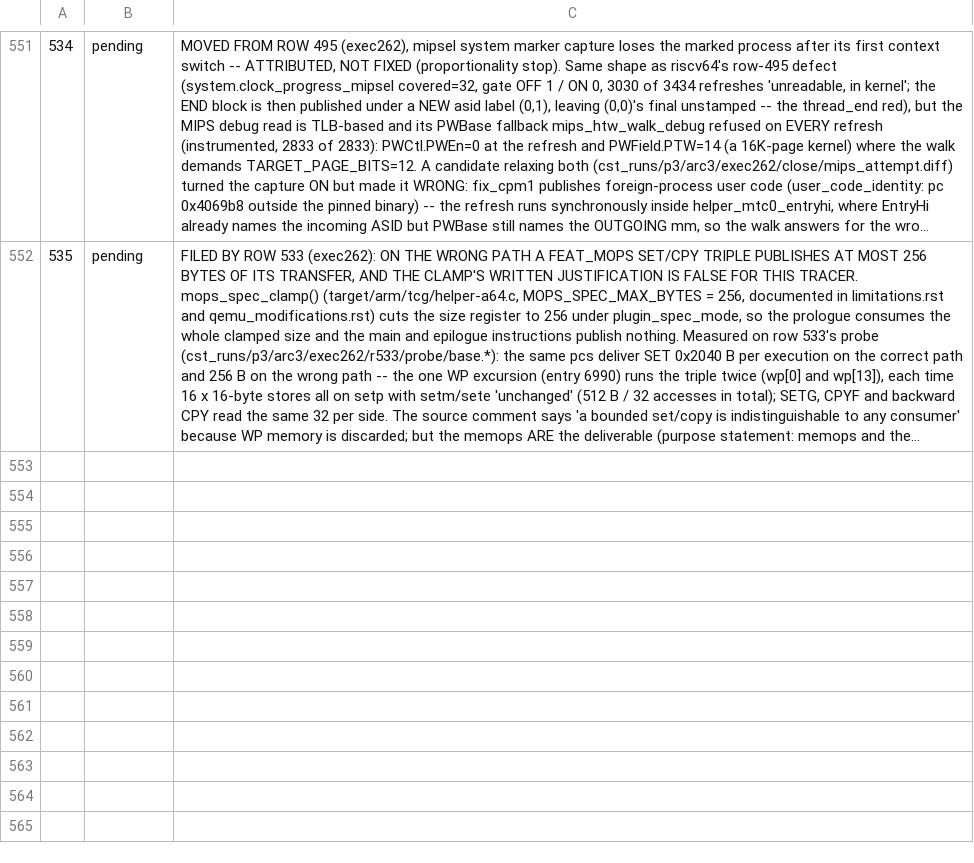
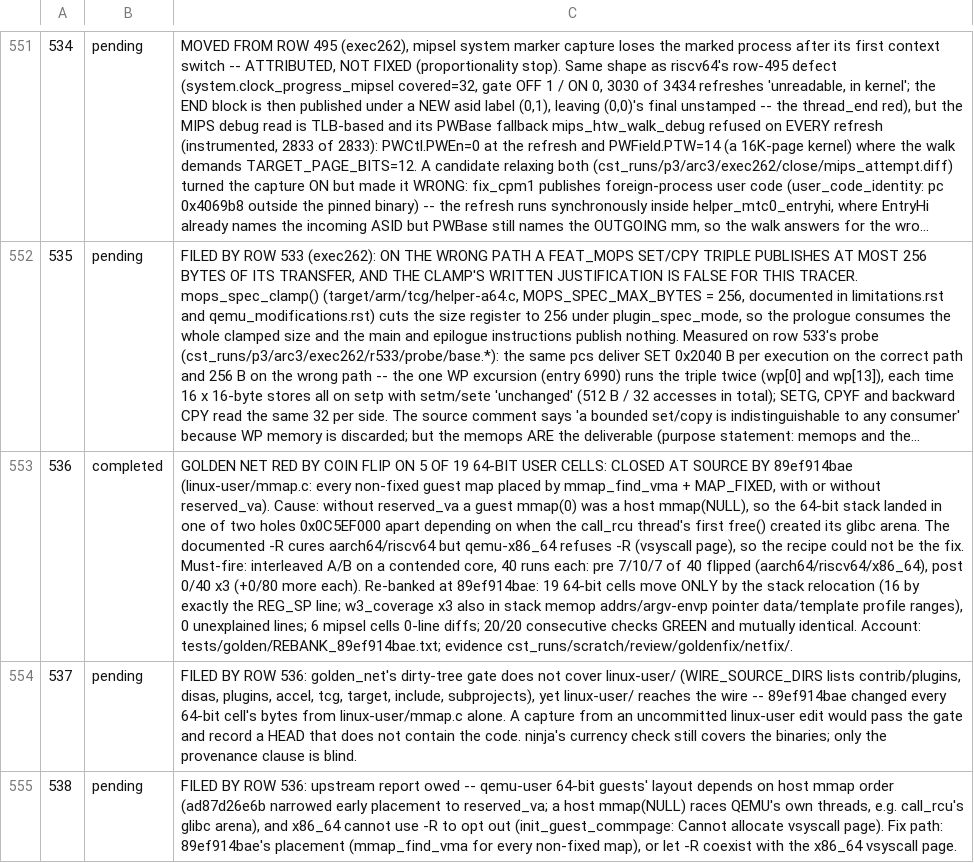
Before and after one commit to maccoymerrell/qemu, a TSV file: contrib/plugins/champsim_tracer/TASK_LEDGER.tsv, drawn as a sheet; only a part is shown, gaps mark what is left out; long unchanged cells end in …; the diff names each change by its address in the sheet, - before the commit and + after, or states it on an @@ line.

```diff
--- a/contrib/plugins/champsim_tracer/TASK_LEDGER.tsv
+++ b/contrib/plugins/champsim_tracer/TASK_LEDGER.tsv
+row 553: 536 | completed | GOLDEN NET RED BY COIN FLIP ON 5 OF 19 64-BIT USER CELLS: CLOSED AT SOURCE BY 89ef914bae (linux-user/mmap.c: every non-fixed guest map placed by mmap_find_vma + MAP_FIXED, with or without reserved_va). Cause: without reserved_va a guest mmap(0) was a host mmap(NULL), so the 64-bit stack landed in one of two holes 0x0C5EF000 apart depending on when the call_rcu thread's first free() created its glibc arena. The documented -R cures aarch64/riscv64 but qemu-x86_64 refuses -R (vsyscall page), so the recipe could not be the fix. Must-fire: interleaved A/B on a contended core, 40 runs each: pre 7/10/7 of 40 flipped (aarch64/riscv64/x86_64), post 0/40 x3 (+0/80 more each). Re-banked at 89ef914bae: 19 64-bit cells move ONLY by the stack relocation (16 by exactly the REG_SP line; w3_coverage x3 also in stack memop addrs/argv-envp pointer data/template profile ranges), 0 unexplained lines; 6 mipsel cells 0-line diffs; 20/20 consecutive checks GREEN and mutually identical. Account: tests/golden/REBANK_89ef914bae.txt; evidence cst_runs/scratch/review/goldenfix/netfix/.
+row 554: 537 | pending | FILED BY ROW 536: golden_net's dirty-tree gate does not cover linux-user/ (WIRE_SOURCE_DIRS lists contrib/plugins, disas, plugins, accel, tcg, target, include, subprojects), yet linux-user/ reaches the wire -- 89ef914bae changed every 64-bit cell's bytes from linux-user/mmap.c alone. A capture from an uncommitted linux-user edit would pass the gate and record a HEAD that does not contain the code. ninja's currency check still covers the binaries; only the provenance clause is blind.
+row 555: 538 | pending | FILED BY ROW 536: upstream report owed -- qemu-user 64-bit guests' layout depends on host mmap order (ad87d26e6b narrowed early placement to reserved_va; a host mmap(NULL) races QEMU's own threads, e.g. call_rcu's glibc arena), and x86_64 cannot use -R to opt out (init_guest_commpage: Cannot allocate vsyscall page). Fix path: 89ef914bae's placement (mmap_find_vma for every non-fixed map), or let -R coexist with the x86_64 vsyscall page.
```
